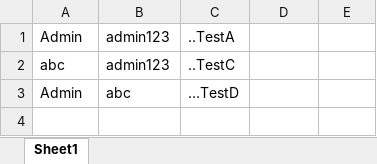
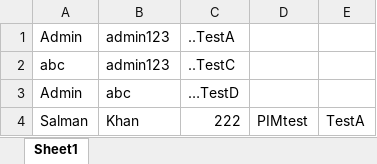
Before and after one commit to deshmukhvaishnavi26/OrangeHRM, an Excel workbook: target/test-classes/ExcelData.xlsx, sheet Sheet1, drawn as a sheet; values as stored, in another font and other column widths than the file's, no borders; the diff names each change by its address in the sheet, - before the commit and + after, or states it on an @@ line.

```diff
--- a/target/test-classes/ExcelData.xlsx (sheet Sheet1)
+++ b/target/test-classes/ExcelData.xlsx (sheet Sheet1)
+row 4: Salman | Khan | 222 | PIMtest | TestA
```
Also changed, not shown: 8 other files.
